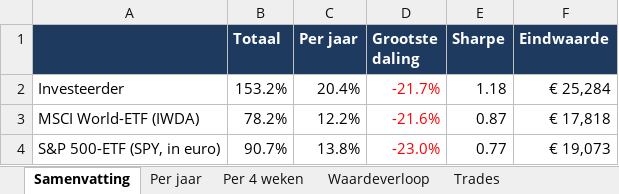
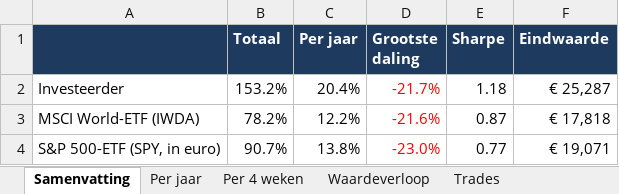
Before and after one commit to Sewpersonic/trend-agent, an Excel workbook: backtest/investeerder/backtest.xlsx, sheet Samenvatting, drawn as a sheet; values as stored, in another font and other column widths than the file's, no borders; the diff names each change by its address in the sheet, - before the commit and + after, or states it on an @@ line.

```diff
--- a/backtest/investeerder/backtest.xlsx (sheet Samenvatting)
+++ b/backtest/investeerder/backtest.xlsx (sheet Samenvatting)
-F2 (Eindwaarde): € 25,284
+F2 (Eindwaarde): € 25,287
-F4 (Eindwaarde): € 19,073
+F4 (Eindwaarde): € 19,071
```
Also changed, not shown: sheet Trades, sheet Waardeverloop, sheet Per jaar, sheet Per 4 weken, backtest/controle-alleen-etf/backtest.xlsx, backtest/controle-zonder-crypto/backtest.xlsx, 9 other files.
